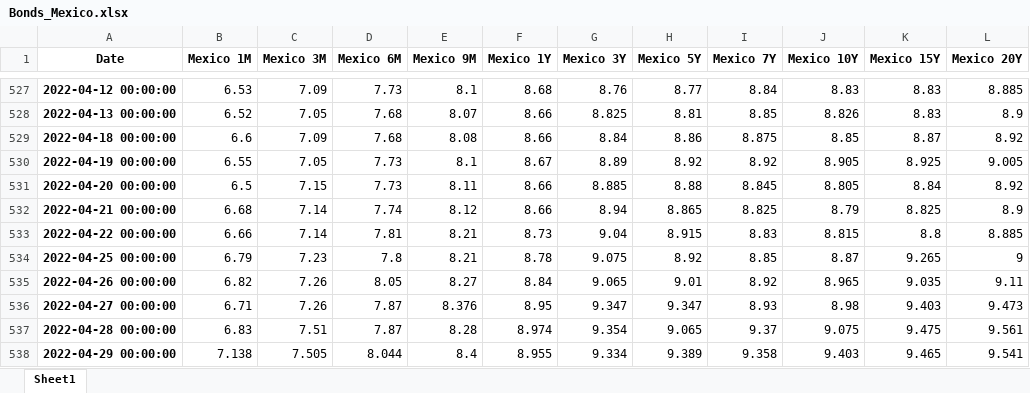
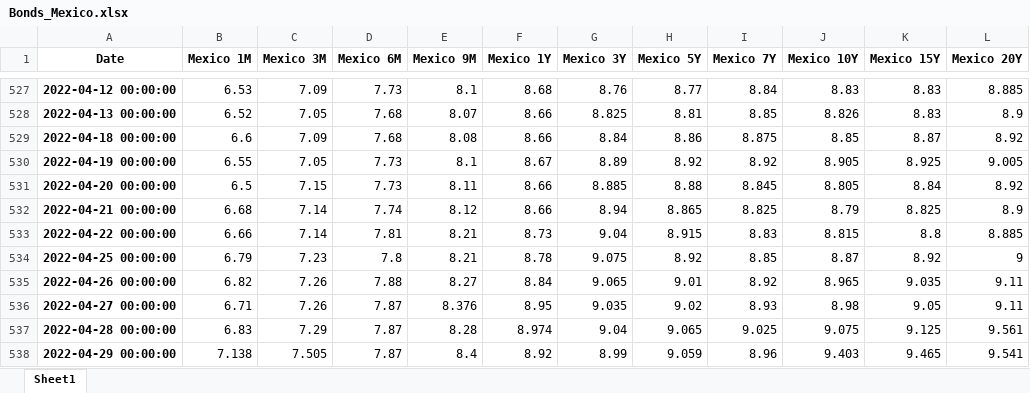
Before and after one commit to cober-data/curvature_database, an Excel workbook: Bonds_Mexico.xlsx, sheet Sheet1, drawn as a sheet; only a part is shown, gaps mark what is left out; values as stored, in another font and other column widths than the file's, no borders; the diff names each change by its address in the sheet, - before the commit and + after, or states it on an @@ line.

```diff
--- a/Bonds_Mexico.xlsx (sheet Sheet1)
+++ b/Bonds_Mexico.xlsx (sheet Sheet1)
-K534 (Mexico 15Y): 9.265
+K534 (Mexico 15Y): 8.92
-D535 (Mexico 6M): 8.05
+D535 (Mexico 6M): 7.88
-G536 (Mexico 3Y): 9.347
+G536 (Mexico 3Y): 9.035
-H536 (Mexico 5Y): 9.347
+H536 (Mexico 5Y): 9.02
-K536 (Mexico 15Y): 9.403
+K536 (Mexico 15Y): 9.05
-L536 (Mexico 20Y): 9.473
+L536 (Mexico 20Y): 9.11
-C537 (Mexico 3M): 7.51
+C537 (Mexico 3M): 7.29
-G537 (Mexico 3Y): 9.354
+G537 (Mexico 3Y): 9.04
-I537 (Mexico 7Y): 9.37
+I537 (Mexico 7Y): 9.025
-K537 (Mexico 15Y): 9.475
+K537 (Mexico 15Y): 9.125
-D538 (Mexico 6M): 8.044
+D538 (Mexico 6M): 7.87
-F538 (Mexico 1Y): 8.955
+F538 (Mexico 1Y): 8.92
-G538 (Mexico 3Y): 9.334
+G538 (Mexico 3Y): 8.99
-H538 (Mexico 5Y): 9.389
+H538 (Mexico 5Y): 9.059
-I538 (Mexico 7Y): 9.358
+I538 (Mexico 7Y): 8.96
```
Also changed, not shown: Bonds_Egypt.xlsx, Bonds_Germany.xlsx, 39 other files.
